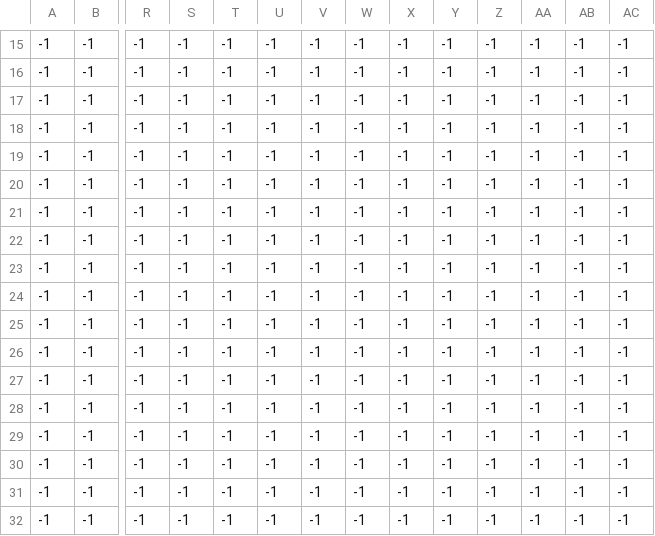
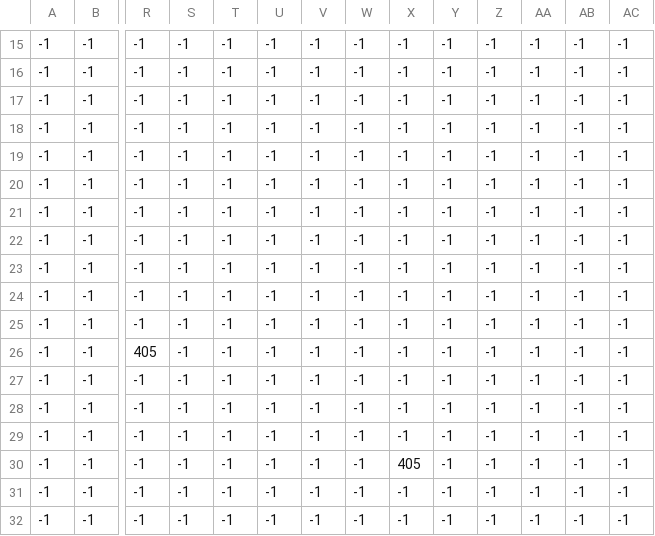
Before and after one commit to jacobrobertwest/EK16B, a CSV file: v2/code/map/map_Entities5.csv, drawn as a sheet; only a part is shown, gaps mark what is left out; removed rows and columns are numbered as before the commit, all else as after; rows hold the shown columns only; the diff names each change by its address in the sheet, - before the commit and + after, or states it on an @@ line.

```diff
--- a/v2/code/map/map_Entities5.csv
+++ b/v2/code/map/map_Entities5.csv
+row 22: -1 | -1 | -1 | -1 | -1 | -1 | -1 | -1 | -1 | -1 | -1 | -1 | -1 | -1
+row 26: -1 | -1 | 405 | -1 | -1 | -1 | -1 | -1 | -1 | -1 | -1 | -1 | -1 | -1
-X30: -1
+X30: 405
-row 29: -1 | -1 | -1 | -1 | -1 | -1 | -1 | -1 | -1 | -1 | -1 | -1 | -1 | -1
-row 30: -1 | -1 | -1 | -1 | -1 | -1 | -1 | -1 | -1 | -1 | -1 | -1 | -1 | -1
```
Also changed, not shown: 12 other files.
